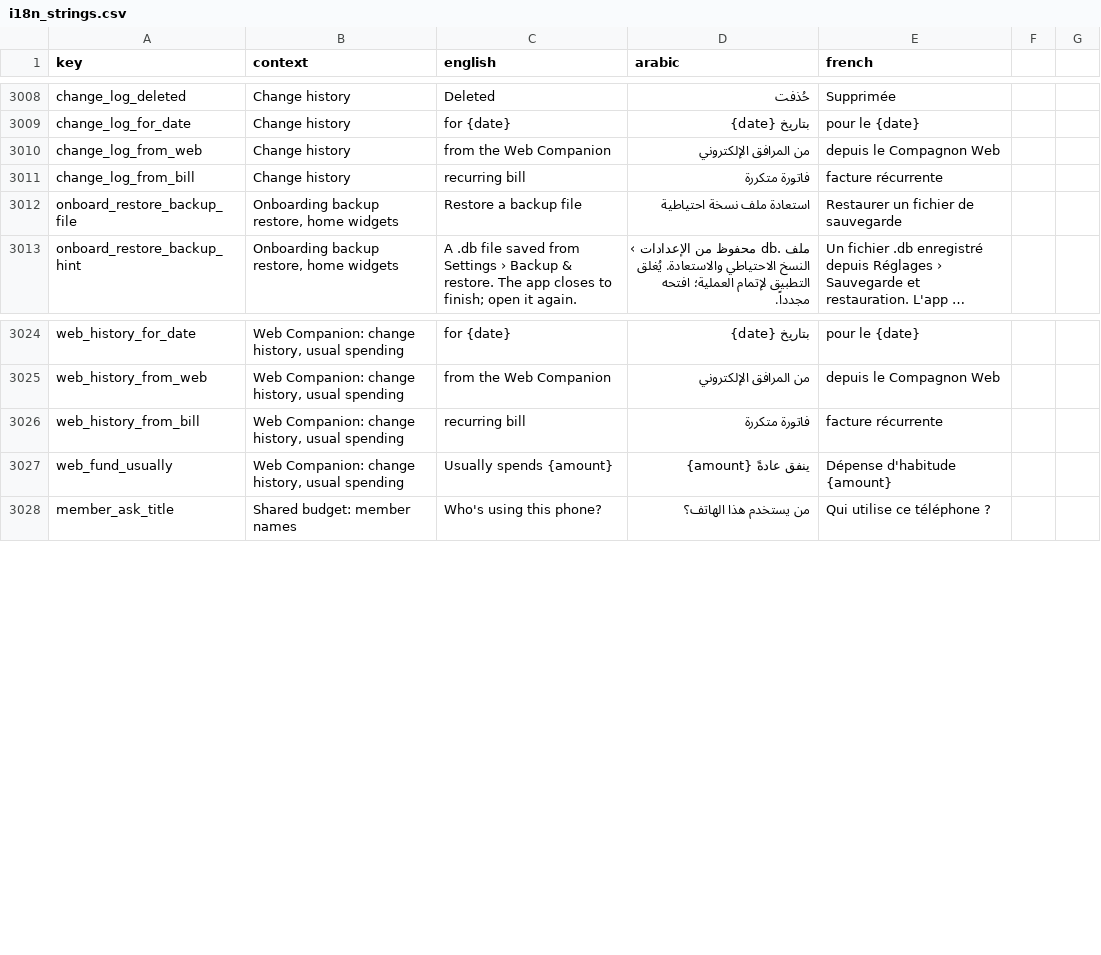
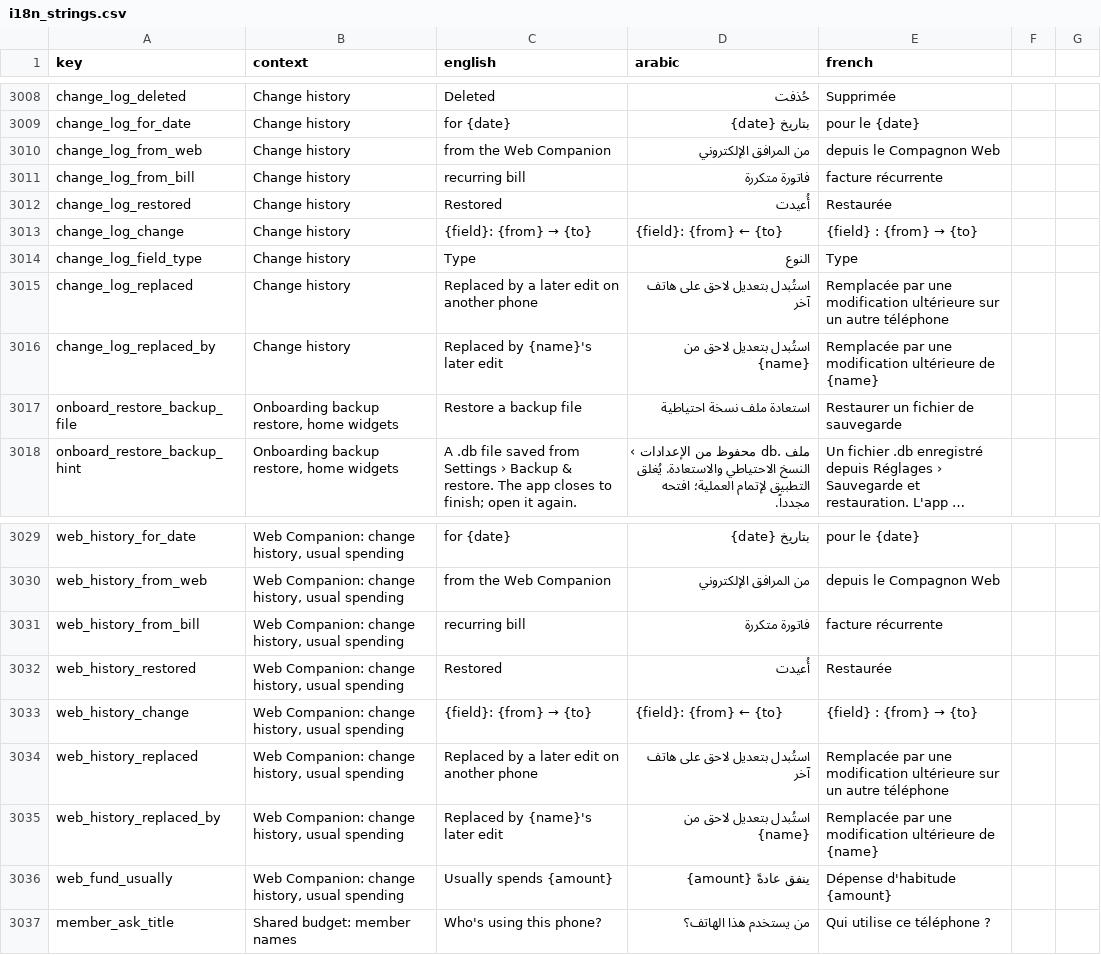
Before and after one commit to samerc/BudgetSeal, a CSV file: docs/i18n_strings.csv, drawn as a sheet; only a part is shown, gaps mark what is left out; long unchanged cells end in …; the diff names each change by its address in the sheet, - before the commit and + after, or states it on an @@ line.

```diff
--- a/docs/i18n_strings.csv
+++ b/docs/i18n_strings.csv
+row 3012: change_log_restored | Change history | Restored | أُعيدت | Restaurée
+row 3013: change_log_change | Change history | {field}: {from} → {to} | {field}: {from} ← {to} | {field} : {from} → {to}
+row 3014: change_log_field_type | Change history | Type | النوع | Type
+row 3015: change_log_replaced | Change history | Replaced by a later edit on another phone | استُبدل بتعديل لاحق على هاتف آخر | Remplacée par une modification ultérieure sur un autre téléphone
+row 3016: change_log_replaced_by | Change history | Replaced by {name}'s later edit | استُبدل بتعديل لاحق من {name} | Remplacée par une modification ultérieure de {name}
+row 3032: web_history_restored | Web Companion: change history, usual spending | Restored | أُعيدت | Restaurée
+row 3033: web_history_change | Web Companion: change history, usual spending | {field}: {from} → {to} | {field}: {from} ← {to} | {field} : {from} → {to}
+row 3034: web_history_replaced | Web Companion: change history, usual spending | Replaced by a later edit on another phone | استُبدل بتعديل لاحق على هاتف آخر | Remplacée par une modification ultérieure sur un autre téléphone
+row 3035: web_history_replaced_by | Web Companion: change history, usual spending | Replaced by {name}'s later edit | استُبدل بتعديل لاحق من {name} | Remplacée par une modification ultérieure de {name}
```
Also changed, not shown: 38 other files.
